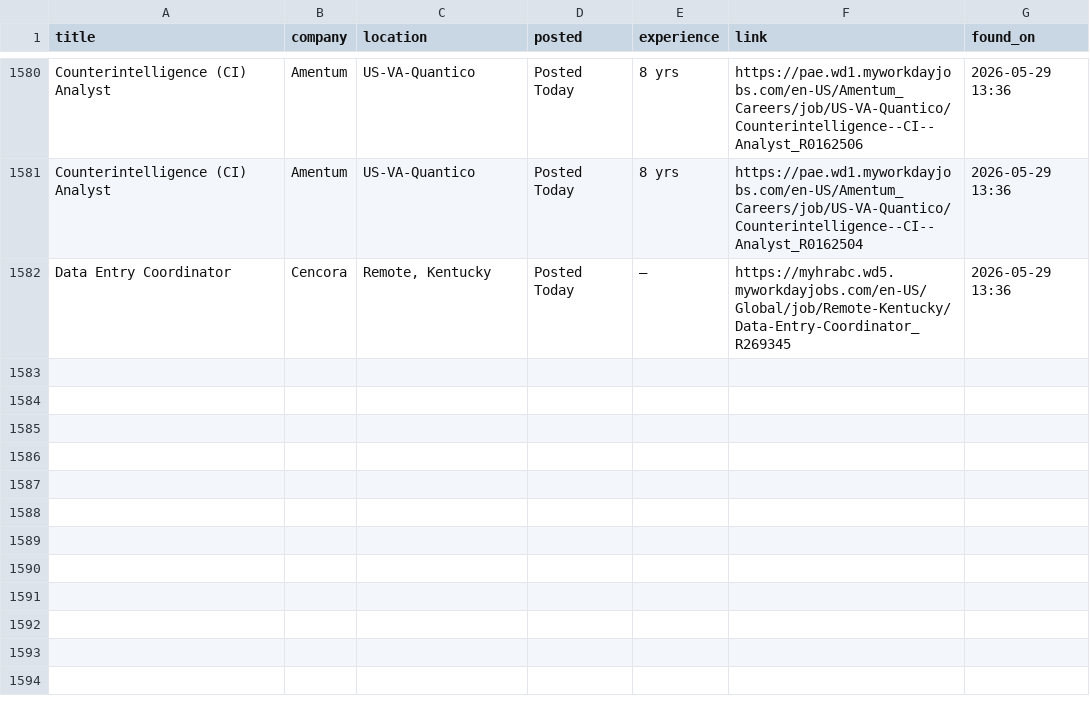
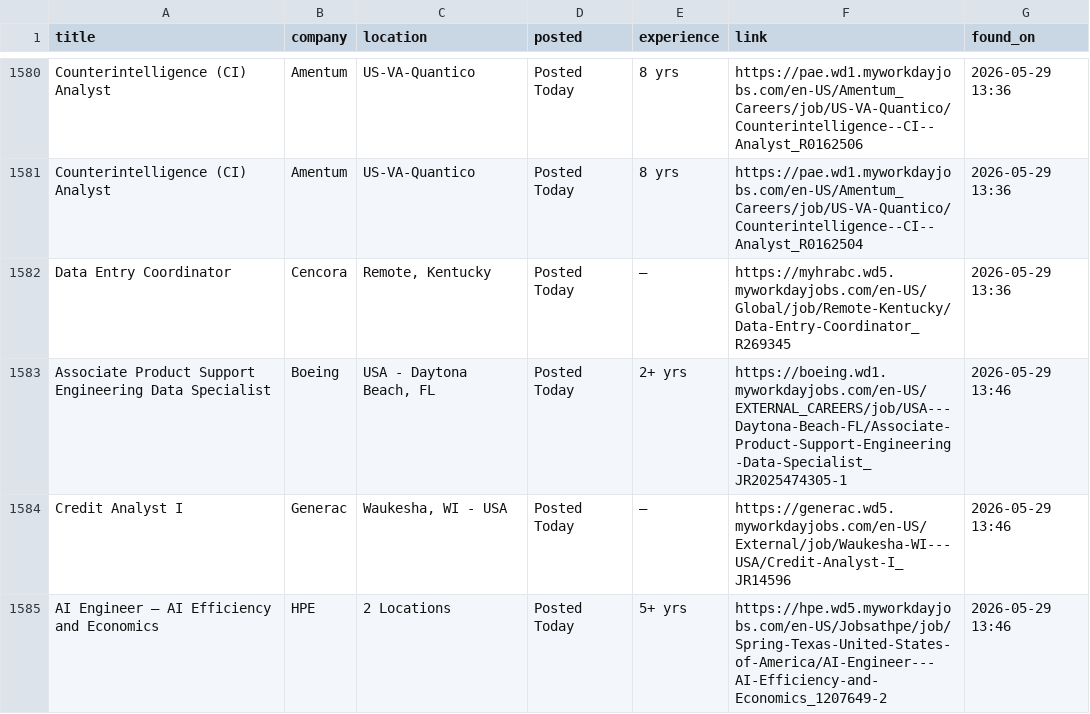
Before and after one commit to OzSpidey/Job_Automation, a CSV file: csv/workday_jobs_all_1.csv, drawn as a sheet; only a part is shown, gaps mark what is left out.

```diff
--- a/csv/workday_jobs_all_1.csv
+++ b/csv/workday_jobs_all_1.csv
@@ -1582 +1582,4 @@ Counterintelligence (CI) Analyst,Amentum,US-VA-Quantico,Posted Today,8 yrs,https
 Data Entry Coordinator,Cencora,"Remote, Kentucky",Posted Today,—,https://myhrabc.wd5.myworkdayjobs.com/en-US/Global/job/Remote-Kentucky/Data-Entry-Coordinator_R269345,2026-05-29 13:36
+Associate Product Support Engineering Data Specialist,Boeing,"USA - Daytona Beach, FL",Posted Today,2+ yrs,https://boeing.wd1.myworkdayjobs.com/en-US/EXTERNAL_CAREERS/job/USA---Daytona-Beach-FL/Associate-Product-Support-Engineering-Data-Specialist_JR2025474305-1,2026-05-29 13:46
+Credit Analyst I,Generac,"Waukesha, WI - USA",Posted Today,—,https://generac.wd5.myworkdayjobs.com/en-US/External/job/Waukesha-WI---USA/Credit-Analyst-I_JR14596,2026-05-29 13:46
+AI Engineer — AI Efficiency and Economics,HPE,2 Locations,Posted Today,5+ yrs,https://hpe.wd5.myworkdayjobs.com/en-US/Jobsathpe/job/Spring-Texas-United-States-of-America/AI-Engineer---AI-Efficiency-and-Economics_1207649-2,2026-05-29 13:46
```
Also changed, not shown: 1 other file.
